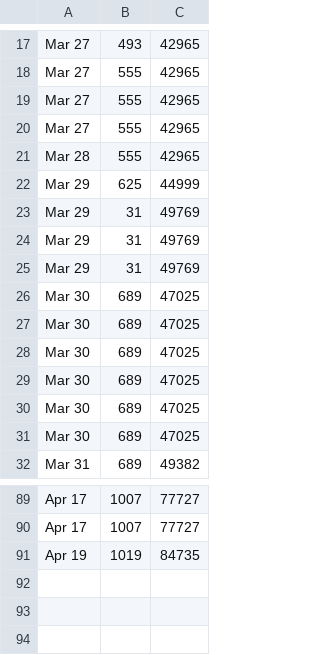
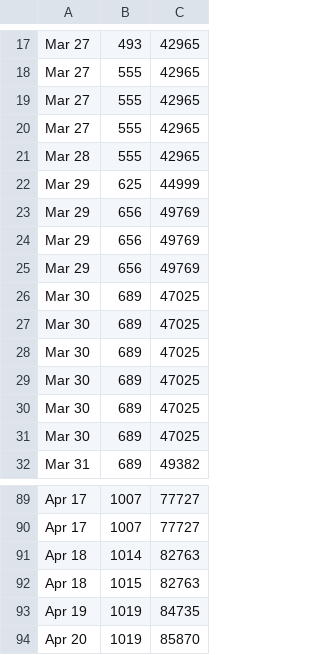
Before and after one commit to trent-waddington/covid19, a CSV file: qld.csv, drawn as a sheet; only a part is shown, gaps mark what is left out.

```diff
--- a/qld.csv
+++ b/qld.csv
@@ -22,5 +22,5 @@
 "Mar 29", 625, 44999
-"Mar 29", 31, 49769
-"Mar 29", 31, 49769
-"Mar 29", 31, 49769
+"Mar 29", 656, 49769
+"Mar 29", 656, 49769
+"Mar 29", 656, 49769
 "Mar 30", 689, 47025
@@ -90,2 +90,5 @@
 "Apr 17", 1007, 77727
+"Apr 18", 1014, 82763
+"Apr 18", 1015, 82763
 "Apr 19", 1019, 84735
+"Apr 20", 1019, 85870
```
Also changed, not shown: 2 other files.
